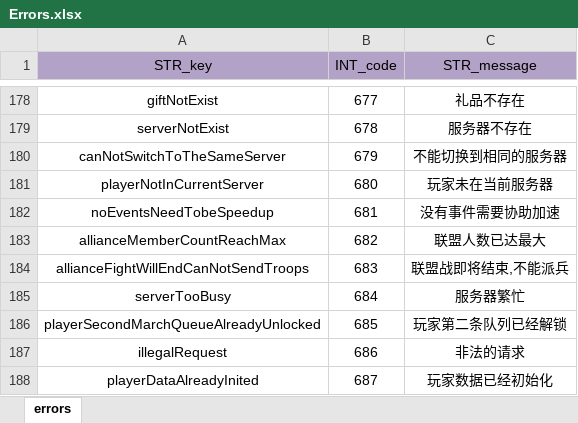
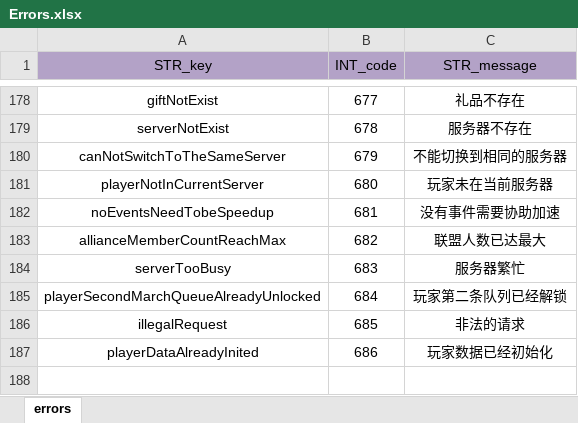
Before and after one commit to ModunZhang/kod_docs, an Excel workbook: datas/shared/Errors.xlsx, sheet errors, drawn as a sheet; only a part is shown, gaps mark what is left out; values as stored, in another font and other column widths than the file's, no borders; removed rows and columns are numbered as before the commit, all else as after; the diff names each change by its address in the sheet, - before the commit and + after, or states it on an @@ line.

Commit message:
modify configs

```diff
--- a/datas/shared/Errors.xlsx (sheet errors)
+++ b/datas/shared/Errors.xlsx (sheet errors)
-row 184: allianceFightWillEndCanNotSendTroops | 683 | 联盟战即将结束,不能派兵
-B184 (INT_code): 684
+B184 (INT_code): 683
-B185 (INT_code): 685
+B185 (INT_code): 684
-B186 (INT_code): 686
+B186 (INT_code): 685
-B187 (INT_code): 687
+B187 (INT_code): 686
```
